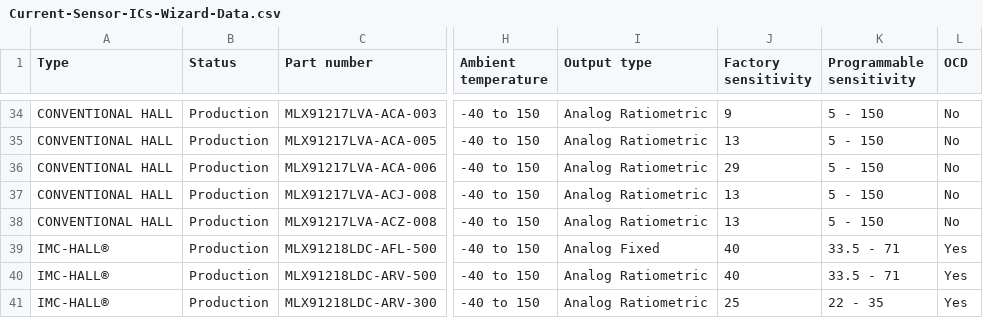
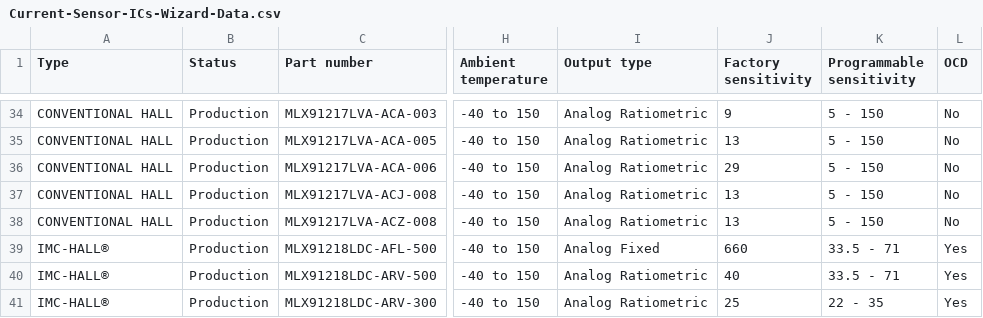
Before and after one commit to MelexisBC/Wizard--Current-Sensor-ICs-Data, a CSV file: Current-Sensor-ICs-Wizard-Data.csv, drawn as a sheet; only a part is shown, gaps mark what is left out; the diff names each change by its address in the sheet, - before the commit and + after, or states it on an @@ line.

Commit message:
Wizard - Current sensor ICs - Google sheet updated

```diff
--- a/Current-Sensor-ICs-Wizard-Data.csv
+++ b/Current-Sensor-ICs-Wizard-Data.csv
-J39 (Factory sensitivity): 40
+J39 (Factory sensitivity): 660
```
